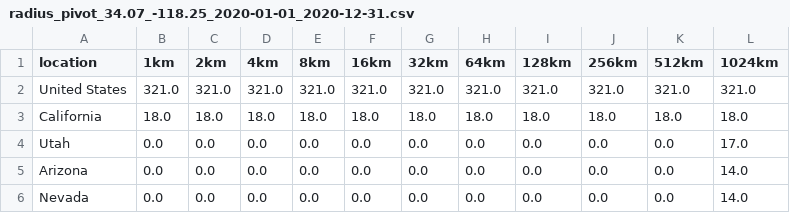
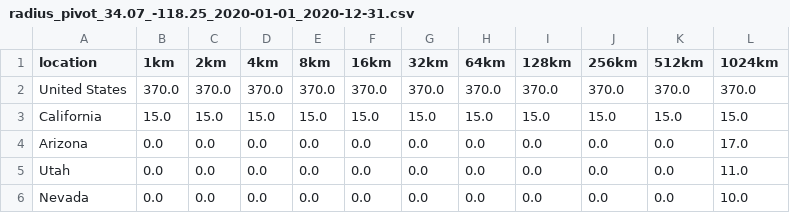
Before and after one commit to predicthq/phq-data-science-docs, a CSV file: unattended-events/data/radius_pivot_34.07_-118.25_2020-01-01_2020-12-31.csv, drawn as a sheet.

Commit message:
unattended-update

```diff
--- a/unattended-events/data/radius_pivot_34.07_-118.25_2020-01-01_2020-12-31.csv
+++ b/unattended-events/data/radius_pivot_34.07_-118.25_2020-01-01_2020-12-31.csv
@@ -1,6 +1,6 @@
 location,1km,2km,4km,8km,16km,32km,64km,128km,256km,512km,1024km
-United States,321.0,321.0,321.0,321.0,321.0,321.0,321.0,321.0,321.0,321.0,321.0
-California,18.0,18.0,18.0,18.0,18.0,18.0,18.0,18.0,18.0,18.0,18.0
-Utah,0.0,0.0,0.0,0.0,0.0,0.0,0.0,0.0,0.0,0.0,17.0
-Arizona,0.0,0.0,0.0,0.0,0.0,0.0,0.0,0.0,0.0,0.0,14.0
-Nevada,0.0,0.0,0.0,0.0,0.0,0.0,0.0,0.0,0.0,0.0,14.0
+United States,370.0,370.0,370.0,370.0,370.0,370.0,370.0,370.0,370.0,370.0,370.0
+California,15.0,15.0,15.0,15.0,15.0,15.0,15.0,15.0,15.0,15.0,15.0
+Arizona,0.0,0.0,0.0,0.0,0.0,0.0,0.0,0.0,0.0,0.0,17.0
+Utah,0.0,0.0,0.0,0.0,0.0,0.0,0.0,0.0,0.0,0.0,11.0
+Nevada,0.0,0.0,0.0,0.0,0.0,0.0,0.0,0.0,0.0,0.0,10.0
```
Also changed, not shown: 11 other files.
